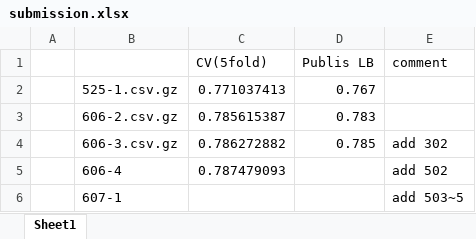
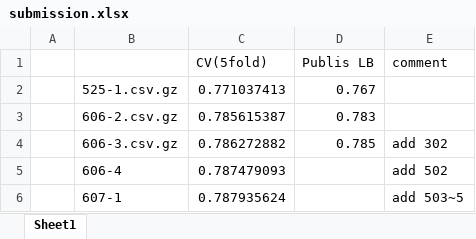
Before and after one commit to KazukiOnodera/Home-Credit-Default-Risk, an Excel workbook: submission.xlsx, sheet Sheet1, drawn as a sheet; values as stored, in another font and other column widths than the file's, no borders; conditional formats not drawn; the diff names each change by its address in the sheet, - before the commit and + after, or states it on an @@ line.

```diff
--- a/submission.xlsx (sheet Sheet1)
+++ b/submission.xlsx (sheet Sheet1)
-C6 (CV(5fold)): (empty)
+C6 (CV(5fold)): 0.787935624
```
Also changed, not shown: 13 other files.
